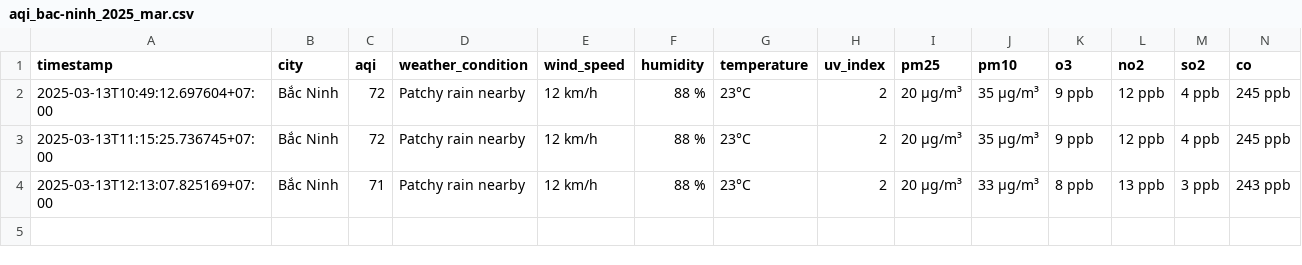
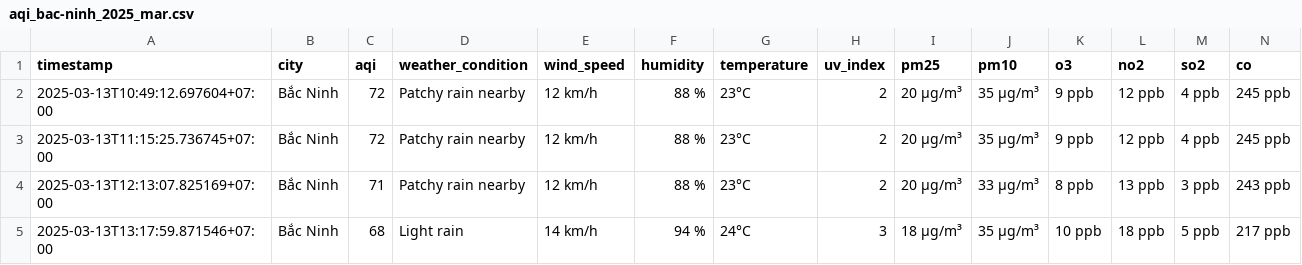
Before and after one commit to dothang08/aqi_newdatav2, a CSV file: result/bac-ninh/aqi_bac-ninh_2025_mar.csv, drawn as a sheet.

```diff
--- a/result/bac-ninh/aqi_bac-ninh_2025_mar.csv
+++ b/result/bac-ninh/aqi_bac-ninh_2025_mar.csv
@@ -4 +4,2 @@ timestamp,city,aqi,weather_condition,wind_speed,humidity,temperature,uv_index,pm
 2025-03-13T12:13:07.825169+07:00,Bắc Ninh,71,Patchy rain nearby,12 km/h,88 %,23°C,2,20 µg/m³,33 µg/m³,8 ppb,13 ppb,3 ppb,243 ppb
+2025-03-13T13:17:59.871546+07:00,Bắc Ninh,68,Light rain,14 km/h,94 %,24°C,3,18 µg/m³,35 µg/m³,10 ppb,18 ppb,5 ppb,217 ppb
```
Also changed, not shown: result/da-nang/aqi_da-nang_2025_mar.csv, result/hai-phong/aqi_hai-phong_2025_mar.csv, 4 other files.
